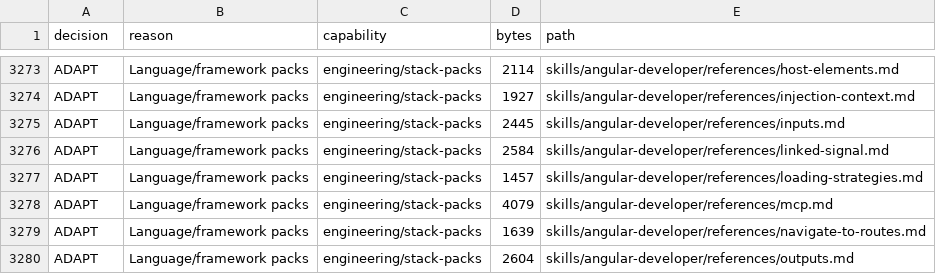
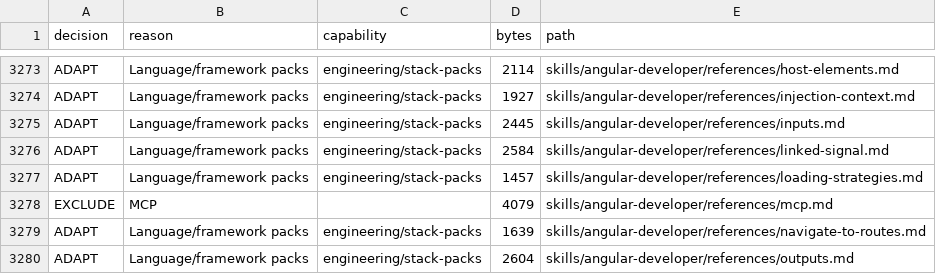
Before and after one commit to Vikhyath-thelazycoder/vikhyath-ai-engineering-os, a TSV file: docs/audit/evidence/extraction-matrix/ecc.tsv, drawn as a sheet; only a part is shown, gaps mark what is left out; removed rows and columns are numbered as before the commit, all else as after; the diff names each change by its address in the sheet, - before the commit and + after, or states it on an @@ line.

```diff
--- a/docs/audit/evidence/extraction-matrix/ecc.tsv
+++ b/docs/audit/evidence/extraction-matrix/ecc.tsv
-row 3278: ADAPT | Language/framework packs | engineering/stack-packs | 4079 | skills/angular-developer/references/mcp.md
+row 3278: EXCLUDE | MCP |  | 4079 | skills/angular-developer/references/mcp.md
```
Also changed, not shown: docs/audit/evidence/closure-gaps.tsv, docs/audit/evidence/extraction-matrix/uiuxpromax.tsv, 28 other files.
